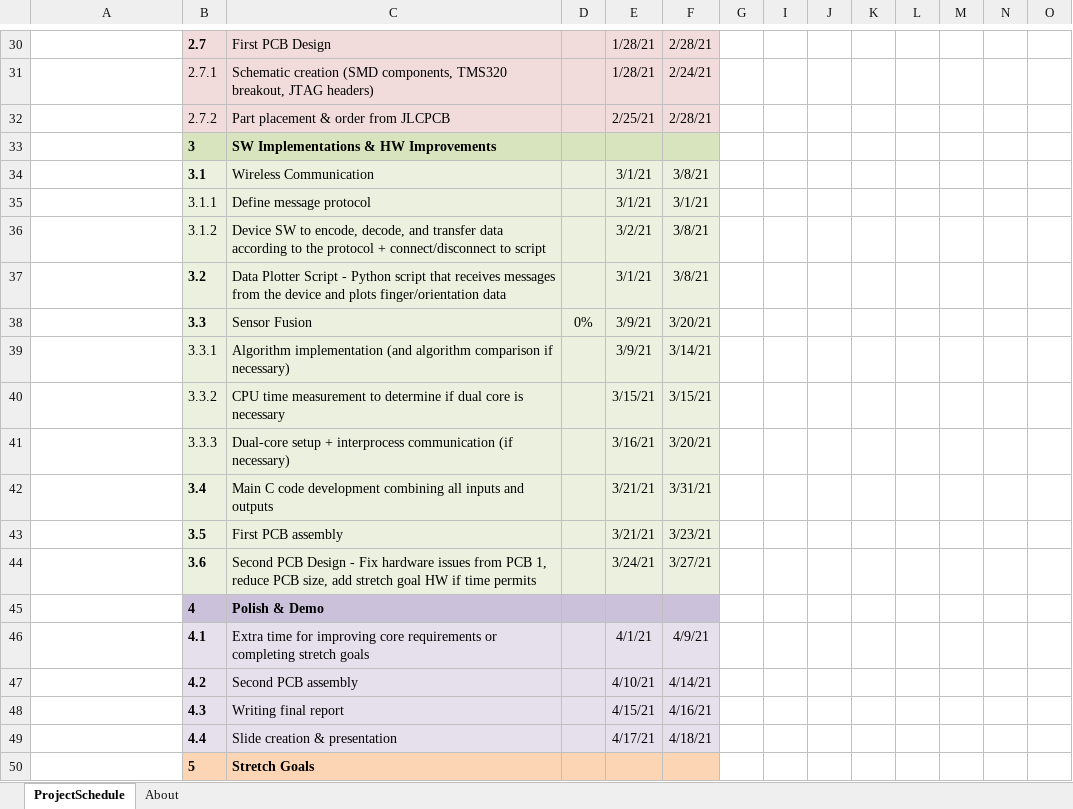
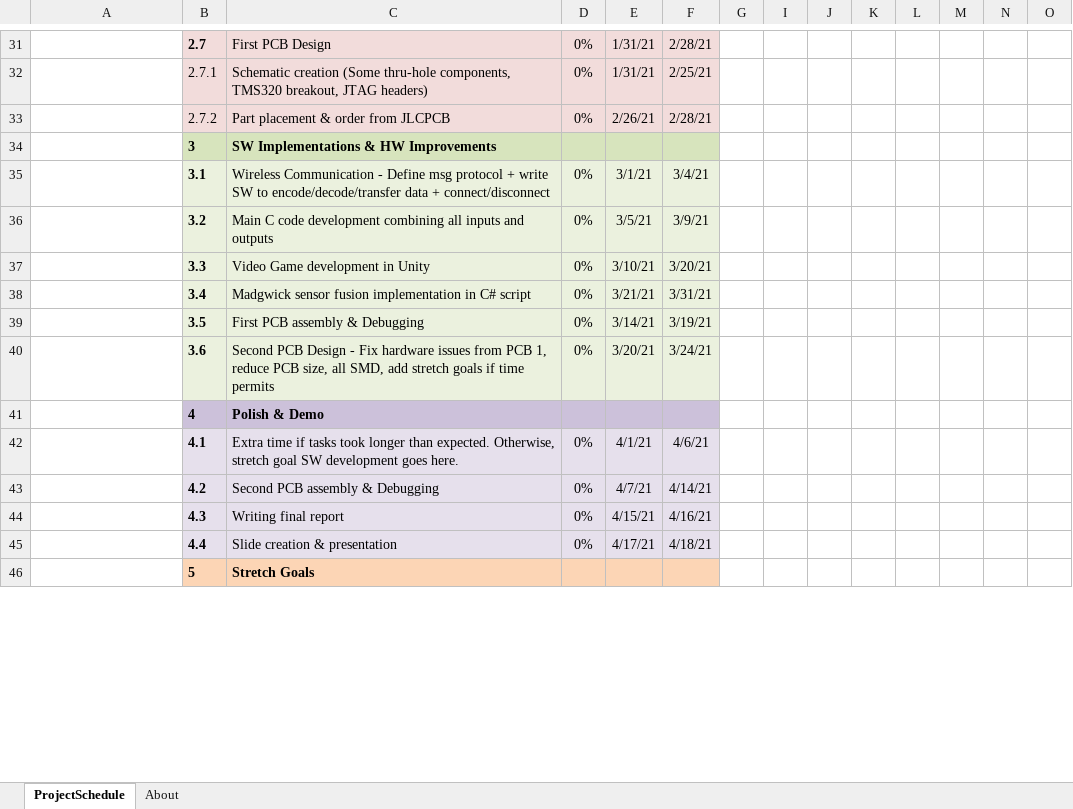
Before and after one commit to digitaldanny/AudioEffectsGlove, an Excel workbook: docs/Gantt Chart.xlsx, sheet ProjectSchedule, drawn as a sheet; only a part is shown, gaps mark what is left out; values as stored, in another font and other column widths than the file's, no borders; conditional formats not drawn; removed rows and columns are numbered as before the commit, all else as after; rows hold the shown columns only; the diff covers the shown part only; the diff names each change by its address in the sheet, - before the commit and + after, or states it on an @@ line.

```diff
--- a/docs/Gantt Chart.xlsx (sheet ProjectSchedule)
+++ b/docs/Gantt Chart.xlsx (sheet ProjectSchedule)
-D31:D33: (empty)
+D31:D33: 0%
-E31:E32: 1/28/21
+E31:E32: 1/31/21
-C32: Schematic creation (SMD components, TMS320…
+C32: Schematic creation (Some thru-hole components, TMS320…
-F32: 2/24/21
+F32: 2/25/21
-E33: 2/25/21
+E33: 2/26/21
-C35: Wireless Communication
+C35: Wireless Communication - Define msg protocol + write SW to encode/decode/transfer data + connect/disconnect
-D35: (empty)
+D35: 0%
-F35: 3/8/21
+F35: 3/4/21
-row 35:  | 3.1.1 | Define message protocol |  | 3/1/21 | 3/1/21
-row 36:  | 3.1.2 | Device SW to encode, decode, and transfer data according to the protocol + connect/disconnect to script |  | 3/2/21 | 3/8/21
-C36: Data Plotter Script - Python script that receives messages from the device and plots finger/orientation data
+C36: Main C code development combining all inputs and outputs
-D36: (empty)
+D36: 0%
-E36: 3/1/21
+E36: 3/5/21
-F36: 3/8/21
+F36: 3/9/21
-C37: Sensor Fusion
+C37: Video Game development in Unity
-E37: 3/9/21
+E37: 3/10/21
-row 39:  | 3.3.1 | Algorithm implementation (and algorithm comparison if necessary) |  | 3/9/21 | 3/14/21
-row 40:  | 3.3.2 | CPU time measurement to determine if dual core is necessary |  | 3/15/21 | 3/15/21
-row 41:  | 3.3.3 | Dual-core setup + interprocess communication (if necessary) |  | 3/16/21 | 3/20/21
-C38: Main C code development combining all inputs and outputs
+C38: Madgwick sensor fusion implementation in C# script
-D38:D40: (empty)
+D38:D40: 0%
-C39: First PCB assembly
+C39: First PCB assembly & Debugging
-E39: 3/21/21
+E39: 3/14/21
-F39: 3/23/21
+F39: 3/19/21
-C40: …PCB size, add stretch goal HW if time…
+C40: …PCB size, all SMD, add stretch goals if time…
-E40: 3/24/21
+E40: 3/20/21
-F40: 3/27/21
+F40: 3/24/21
-C42: Extra time for improving core requirements or completing stretch goals
+C42: Extra time if tasks took longer than expected. Otherwise, stretch goal SW development goes here.
-D42:D45: (empty)
+D42:D45: 0%
-F42: 4/9/21
+F42: 4/6/21
-C43: Second PCB assembly
+C43: Second PCB assembly & Debugging
-E43: 4/10/21
+E43: 4/7/21
```
Also changed, not shown: 6 added rows, 7 removed rows, 62 edited cells and cell formats elsewhere in this sheet, formulas that keep their value, hidden cells.
